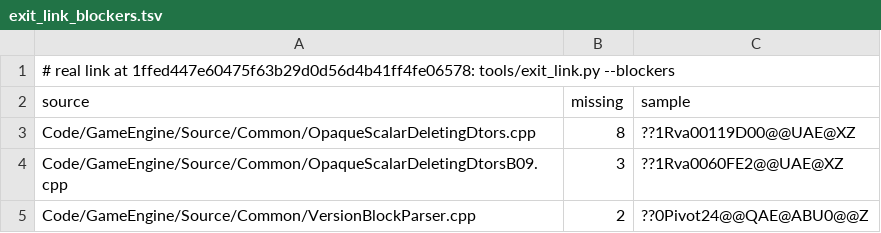
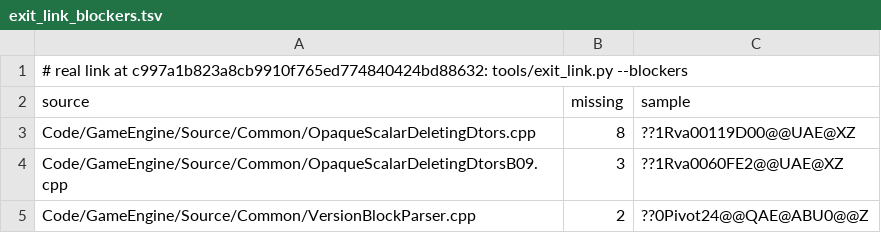
Before and after one commit to Open-BFME/Open-BFME-2, a TSV file: reverse/exit_link_blockers.tsv, drawn as a sheet; only a part is shown.

```diff
--- a/reverse/exit_link_blockers.tsv
+++ b/reverse/exit_link_blockers.tsv
@@ -1,2 +1,2 @@
-# real link at 1ffed447e60475f63b29d0d56d4b41ff4fe06578: tools/exit_link.py --blockers
+# real link at c997a1b823a8cb9910f765ed774840424bd88632: tools/exit_link.py --blockers
 source	missing	sample
```
Also changed, not shown: 1 other file.
